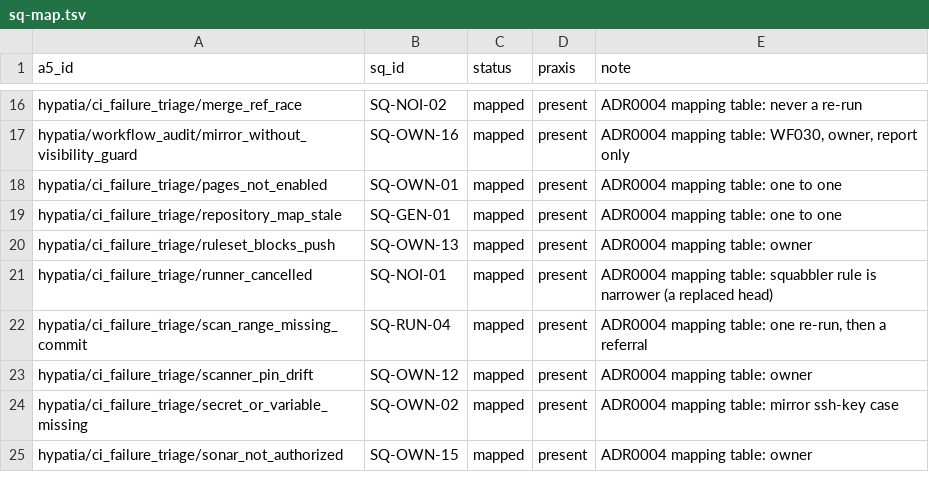
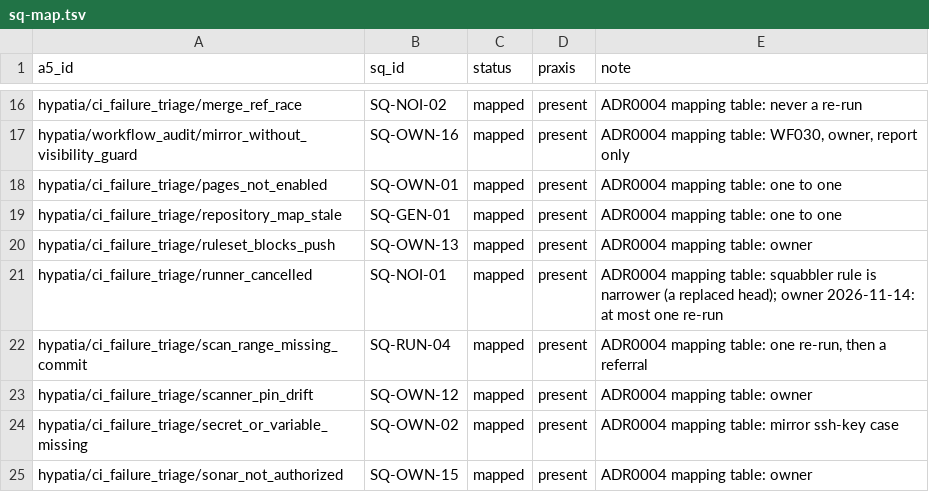
Before and after one commit to hyperpolymath/proven-cicd-and-workflows, a TSV file: proven/registry/sq-map.tsv, drawn as a sheet; only a part is shown, gaps mark what is left out.

```diff
--- a/proven/registry/sq-map.tsv
+++ b/proven/registry/sq-map.tsv
@@ -20,3 +20,3 @@ hypatia/ci_failure_triage/repository_map_stale	SQ-GEN-01	mapped	present	ADR0004
 hypatia/ci_failure_triage/ruleset_blocks_push	SQ-OWN-13	mapped	present	ADR0004 mapping table: owner
-hypatia/ci_failure_triage/runner_cancelled	SQ-NOI-01	mapped	present	ADR0004 mapping table: squabbler rule is narrower (a replaced head)
+hypatia/ci_failure_triage/runner_cancelled	SQ-NOI-01	mapped	present	ADR0004 mapping table: squabbler rule is narrower (a replaced head); owner 2026-11-14: at most one re-run
 hypatia/ci_failure_triage/scan_range_missing_commit	SQ-RUN-04	mapped	present	ADR0004 mapping table: one re-run, then a referral
```
Also changed, not shown: proven/policy/retry.tsv, 3 other files.
